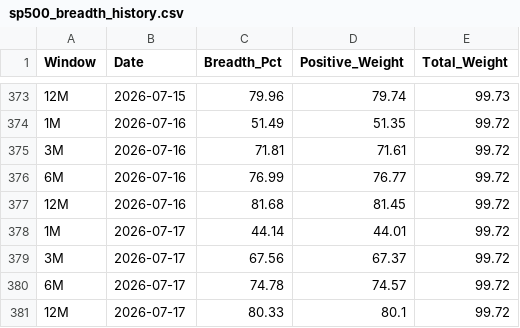
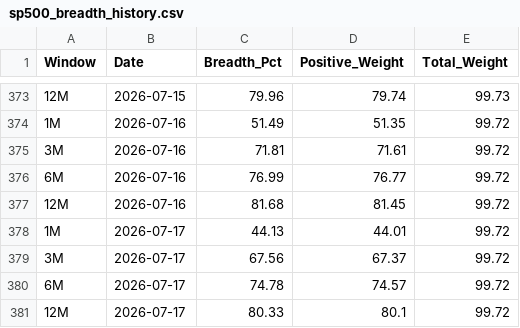
Before and after one commit to vpansare1/SPY-mkt-breadth, a CSV file: sp500_breadth_history.csv, drawn as a sheet; only a part is shown, gaps mark what is left out.

```diff
--- a/sp500_breadth_history.csv
+++ b/sp500_breadth_history.csv
@@ -377,3 +377,3 @@ Window,Date,Breadth_Pct,Positive_Weight,Total_Weight
 12M,2026-07-16,81.68,81.45,99.72
-1M,2026-07-17,44.14,44.01,99.72
+1M,2026-07-17,44.13,44.01,99.72
 3M,2026-07-17,67.56,67.37,99.72
```
Also changed, not shown: sp500_weights_history.csv.
